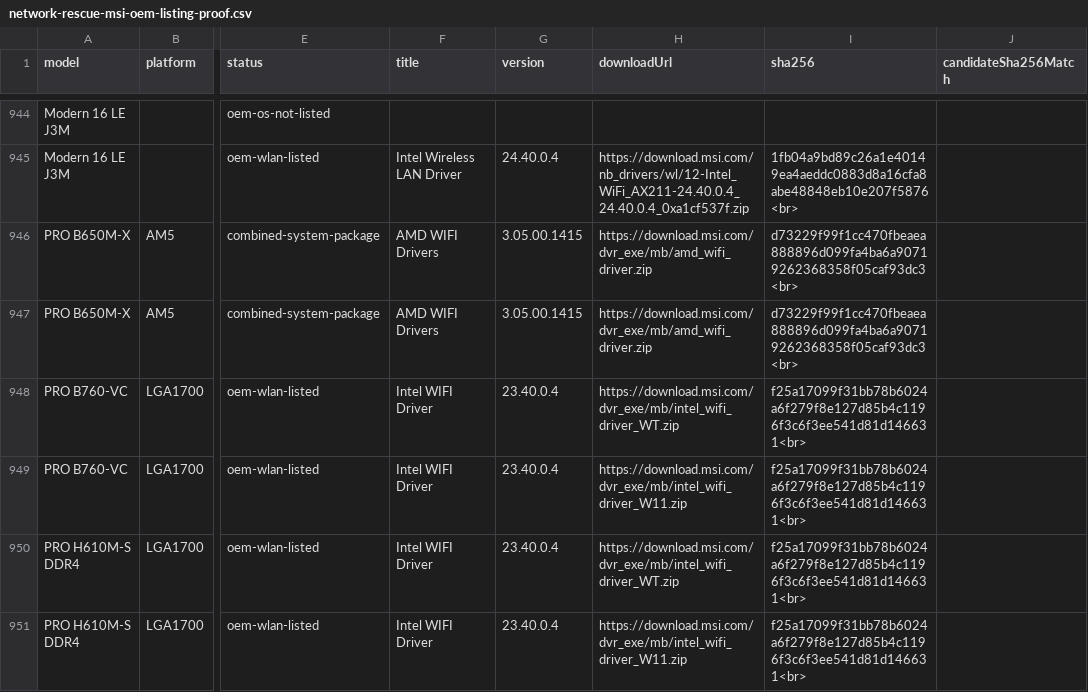
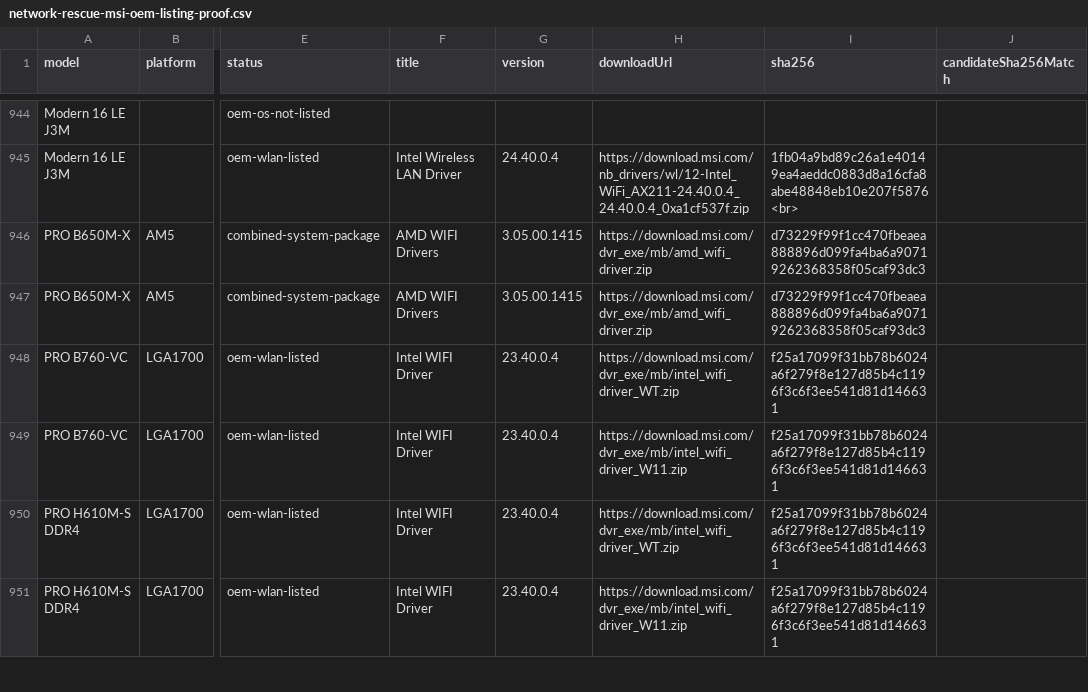
Before and after one commit to akikazu-pc/hardware-check, a CSV file: docs/network-rescue-msi-oem-listing-proof.csv, drawn as a sheet; only a part is shown, gaps mark what is left out; the diff covers the shown part only; the diff names each change by its address in the sheet, - before the commit and + after, or states it on an @@ line.

Commit message:
feat(rescue): msi final sweep
Close the two remaining MSI laptop Windows 11 cells and refresh the proof rows with the final sweep, including the eleven motherboard listings held by the factory-spec rule.

```diff
--- a/docs/network-rescue-msi-oem-listing-proof.csv
+++ b/docs/network-rescue-msi-oem-listing-proof.csv
-I946:I947 (sha256): d73229f99f1cc470fbeaea888896d099fa4ba6a90719262368358f05caf93dc3<br>
+I946:I947 (sha256): d73229f99f1cc470fbeaea888896d099fa4ba6a90719262368358f05caf93dc3
-I948:I951 (sha256): f25a17099f31bb78b6024a6f279f8e127d85b4c1196f3c6f3ee541d81d146631<br>
+I948:I951 (sha256): f25a17099f31bb78b6024a6f279f8e127d85b4c1196f3c6f3ee541d81d146631
```
Also changed, not shown: 11 edited cells elsewhere in this file, docs/network-rescue-model-gaps.csv, 1 other file.
